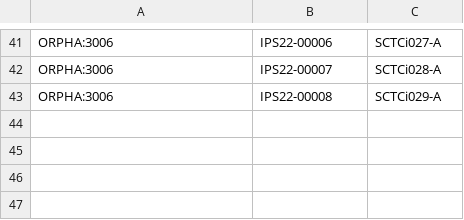
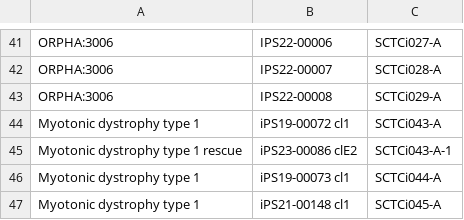
Before and after one commit to FAIR-Data-Systems/SIMPATHIC2, a CSV file: Misc Scripts/CellLines/cell_lines.csv, drawn as a sheet; only a part is shown, gaps mark what is left out.

Commit message:
first dump of the SKG graphs.  Update of cell lines

```diff
--- a/Misc Scripts/CellLines/cell_lines.csv
+++ b/Misc Scripts/CellLines/cell_lines.csv
@@ -43 +43,5 @@ ORPHA:3006,IPS22-00007,SCTCi028-A
 ORPHA:3006,IPS22-00008,SCTCi029-A
+Myotonic dystrophy type 1,iPS19-00072 cl1,SCTCi043-A
+Myotonic dystrophy type 1 rescue,iPS23-00086 clE2,SCTCi043-A-1
+Myotonic dystrophy type 1,iPS19-00073 cl1,SCTCi044-A
+Myotonic dystrophy type 1,iPS21-00148 cl1,SCTCi045-A
```
Also changed, not shown: 7 other files.
